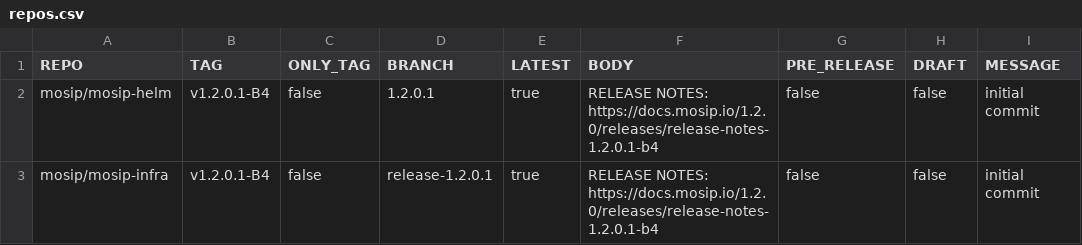
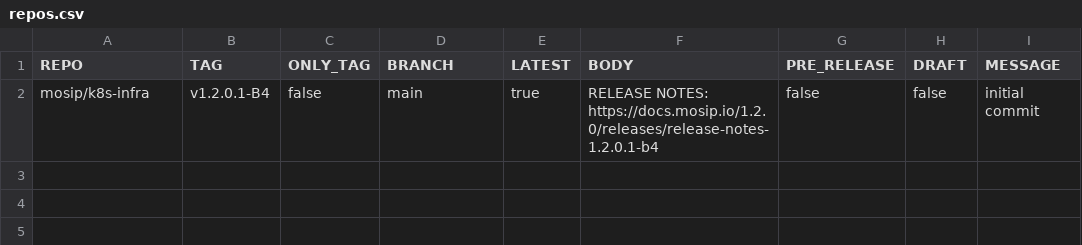
Before and after one commit to mosip/release-script, a CSV file: release/gh_release/repos.csv, drawn as a sheet.

Commit message:
[DSD-3932] upgrade-B4 release
Signed-off-by: PRAFUL RAKHADE <99539100+Prafulrakhade@users.noreply.github.com>

```diff
--- a/release/gh_release/repos.csv
+++ b/release/gh_release/repos.csv
@@ -1,3 +1,2 @@
 REPO,TAG,ONLY_TAG,BRANCH,LATEST,BODY,PRE_RELEASE,DRAFT,MESSAGE
-mosip/mosip-helm,v1.2.0.1-B4,false,1.2.0.1,true,RELEASE NOTES: https://docs.mosip.io/1.2.0/releases/release-notes-1.2.0.1-b4,false,false,initial commit
-mosip/mosip-infra,v1.2.0.1-B4,false,release-1.2.0.1,true,RELEASE NOTES: https://docs.mosip.io/1.2.0/releases/release-notes-1.2.0.1-b4,false,false,initial commit
+mosip/k8s-infra,v1.2.0.1-B4,false,main,true,RELEASE NOTES: https://docs.mosip.io/1.2.0/releases/release-notes-1.2.0.1-b4,false,false,initial commit
```
